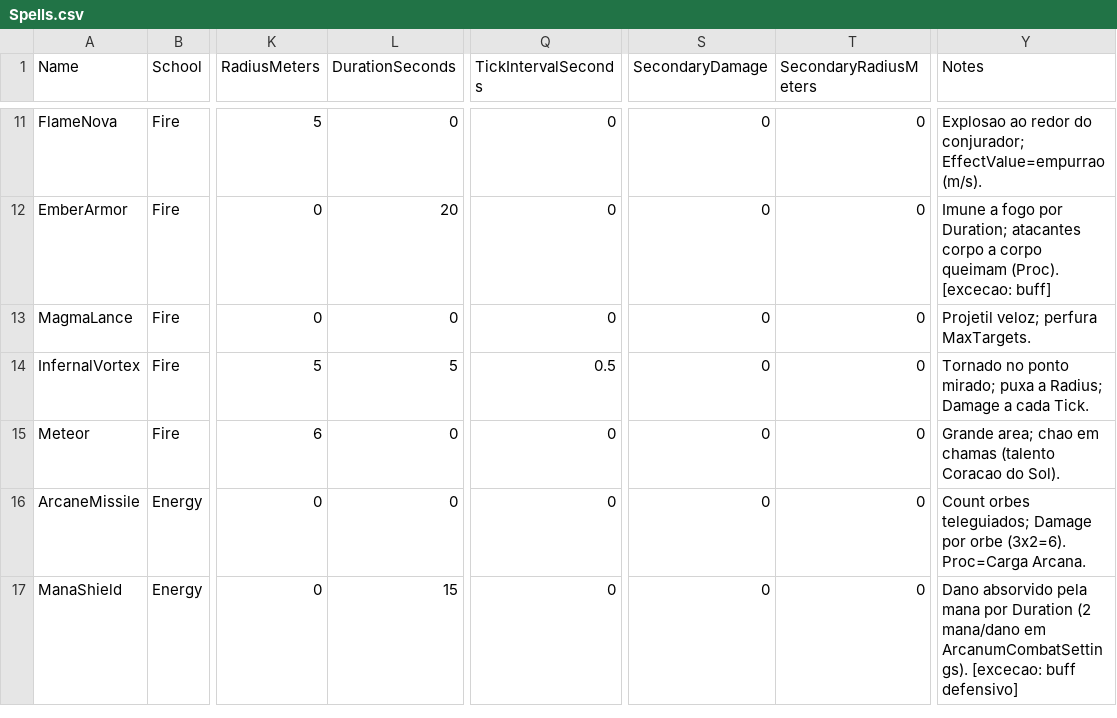
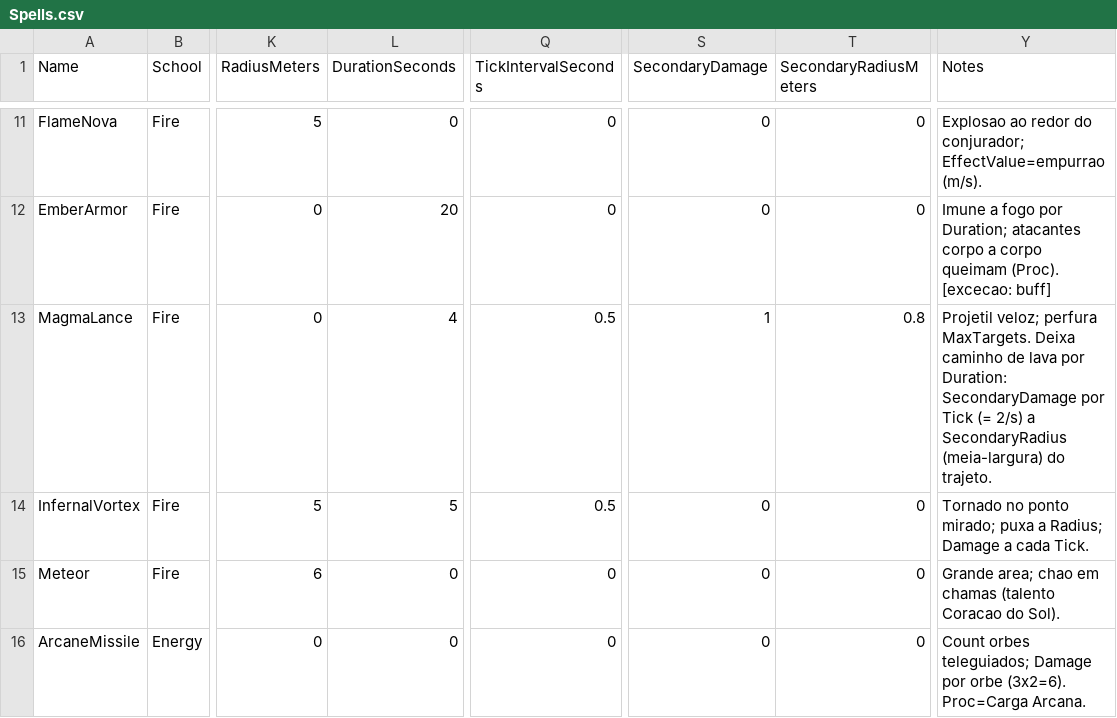
Before and after one commit to luizgfavacho-lang/Arcanum, a CSV file: Data/Spells.csv, drawn as a sheet; only a part is shown, gaps mark what is left out; the shorter side is filled out with more unchanged rows; the diff names each change by its address in the sheet, - before the commit and + after, or states it on an @@ line.

```diff
--- a/Data/Spells.csv
+++ b/Data/Spells.csv
-L13 (DurationSeconds): 0
+L13 (DurationSeconds): 4
-Q13 (TickIntervalSeconds): 0
+Q13 (TickIntervalSeconds): 0.5
-S13 (SecondaryDamage): 0
+S13 (SecondaryDamage): 1
-T13 (SecondaryRadiusMeters): 0
+T13 (SecondaryRadiusMeters): 0.8
-Y13 (Notes): …perfura MaxTargets.
+Y13 (Notes): …perfura MaxTargets. Deixa caminho de lava por Duration: SecondaryDamage por Tick (= 2/s) a SecondaryRadius (meia-largura) do trajeto.
```
Also changed, not shown: Content/Text/ST_Spells.csv, 13 other files.
